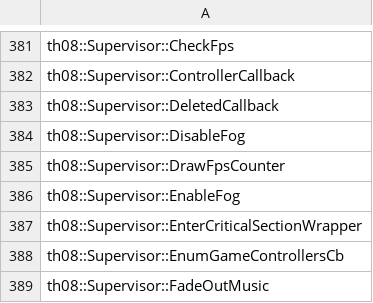
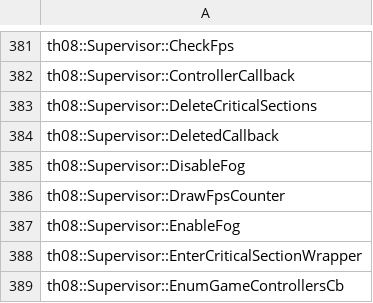
Before and after one commit to Patchouli-CN/th08_dec, a CSV file: config/implemented.csv, drawn as a sheet; only a part is shown, gaps mark what is left out; the shorter side is filled out with more unchanged rows.

```diff
--- a/config/implemented.csv
+++ b/config/implemented.csv
@@ -382,2 +382,3 @@ th08::Supervisor::CheckFps
 th08::Supervisor::ControllerCallback
+th08::Supervisor::DeleteCriticalSections
 th08::Supervisor::DeletedCallback
```
Also changed, not shown: 3 other files.
